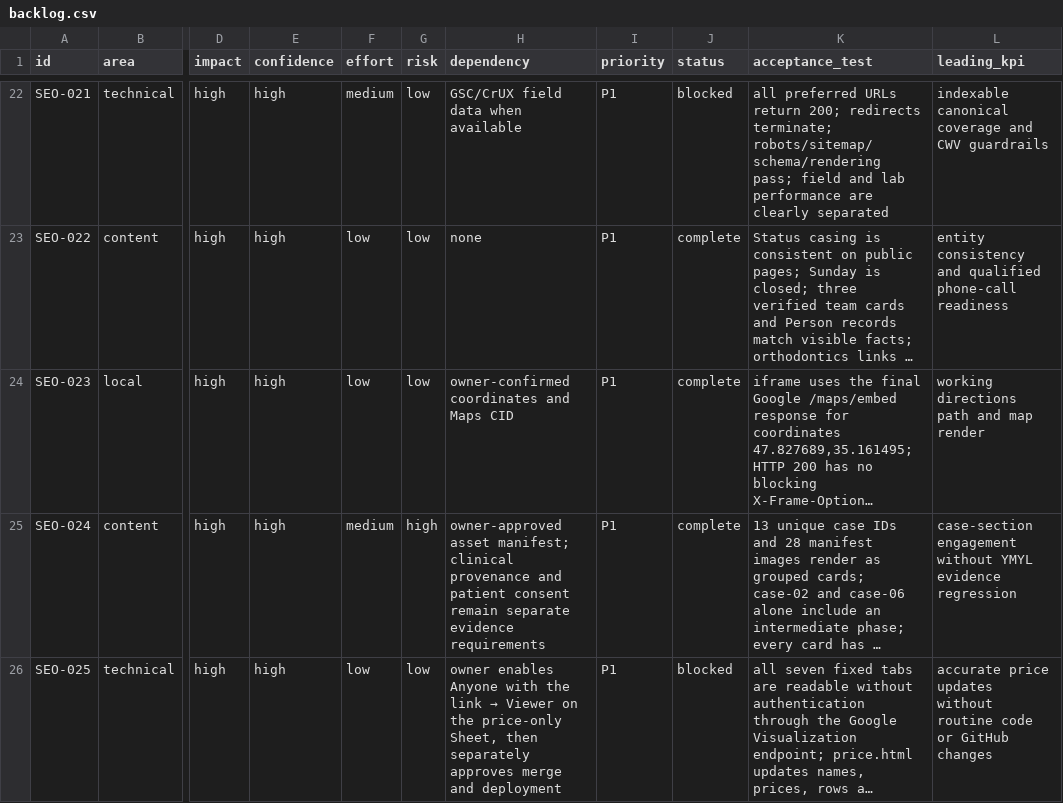
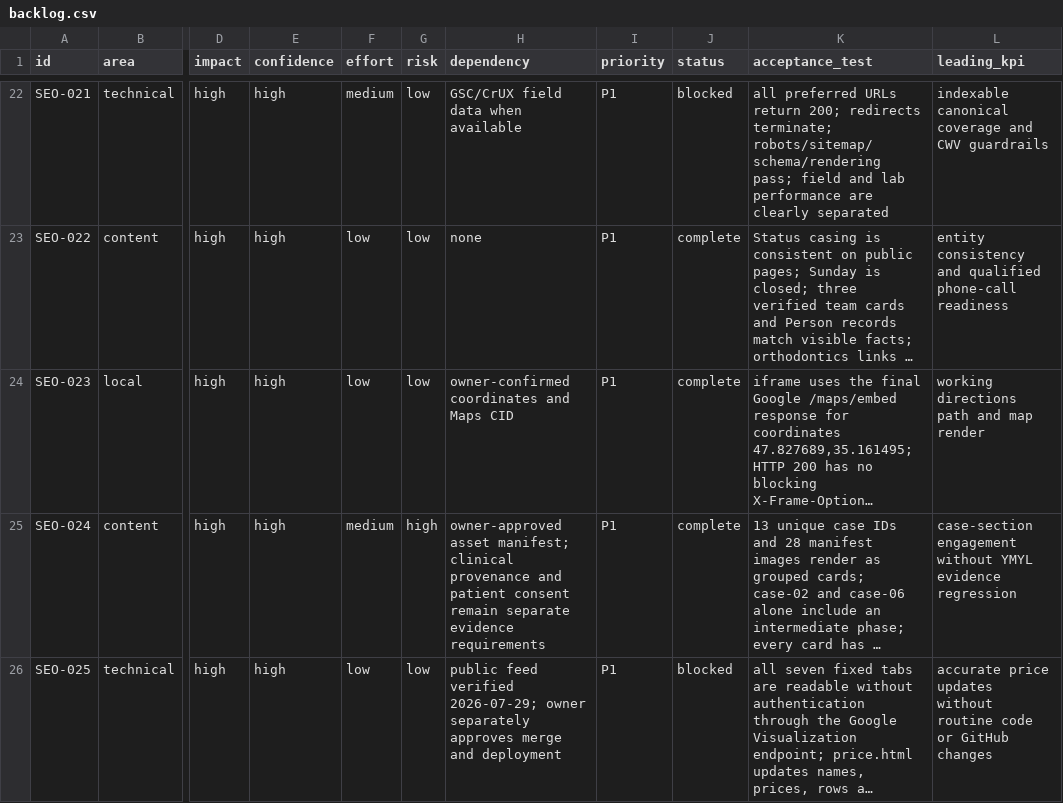
Before and after one commit to optidigitalagent/status1, a CSV file: .seo/backlog.csv, drawn as a sheet; only a part is shown, gaps mark what is left out; long unchanged cells end in …; the diff names each change by its address in the sheet, - before the commit and + after, or states it on an @@ line.

Commit message:
Document owner-approved Sheets access

```diff
--- a/.seo/backlog.csv
+++ b/.seo/backlog.csv
@@ H26 (dependency): owner enables Anyone with the link → Viewer on the price-only Sheet, then separately approves… → public feed verified 2026-07-29; owner separately approves… @@
```
Also changed, not shown: .seo/page-map.csv, 3 other files.
